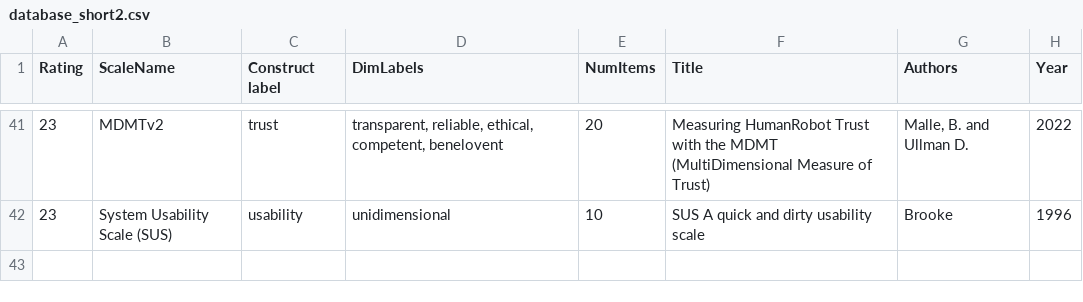
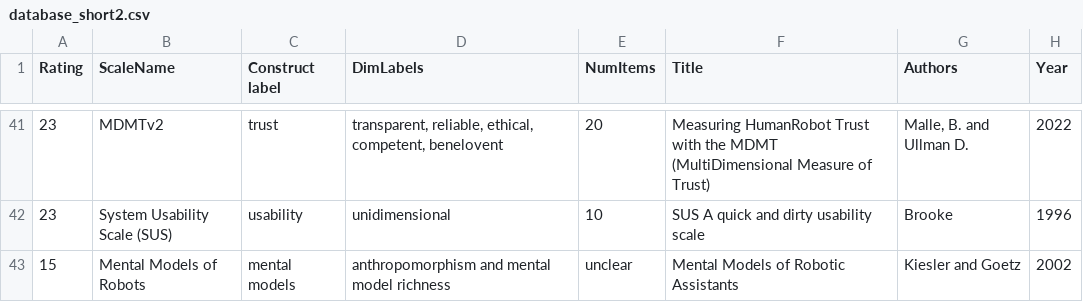
Before and after one commit to hriScaleDatabase/ScaleDatabase_temp, a CSV file: _data/database_short2.csv, drawn as a sheet; only a part is shown, gaps mark what is left out; the diff names each change by its address in the sheet, - before the commit and + after, or states it on an @@ line.

Commit message:
mental models scale

```diff
--- a/_data/database_short2.csv
+++ b/_data/database_short2.csv
+row 43: 15 | Mental Models of Robots | mental models | anthropomorphism and mental model richness | unclear | Mental Models of Robotic Assistants | Kiesler and Goetz | 2002
```
Also changed, not shown: 2 other files.
